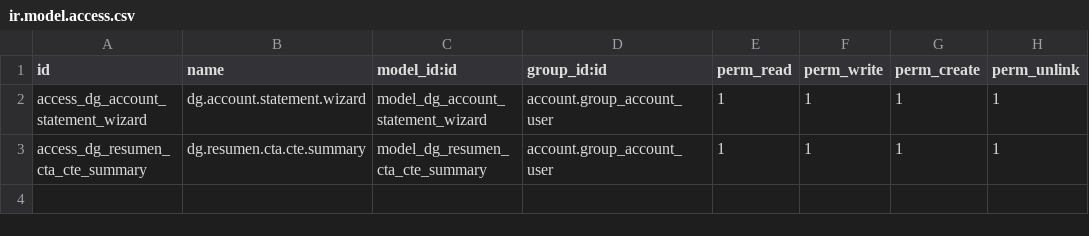
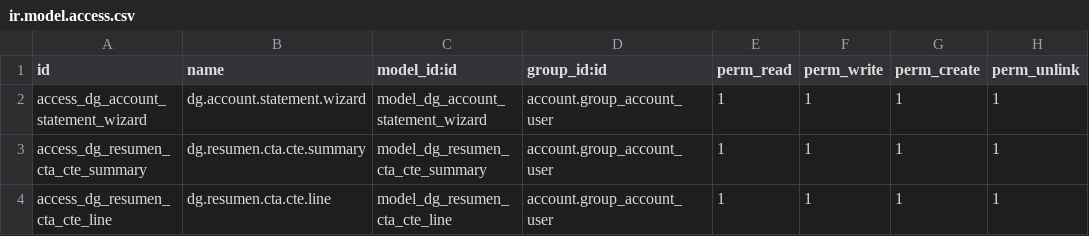
Before and after one commit to DeGrandisPortones/DeGrandisPortones, a CSV file: Addons/dg_resumen_cta_cte/security/ir.model.access.csv, drawn as a sheet; the diff names each change by its address in the sheet, - before the commit and + after, or states it on an @@ line.

```diff
--- a/Addons/dg_resumen_cta_cte/security/ir.model.access.csv
+++ b/Addons/dg_resumen_cta_cte/security/ir.model.access.csv
+row 4: access_dg_resumen_cta_cte_line | dg.resumen.cta.cte.line | model_dg_resumen_cta_cte_line | account.group_account_user | 1 | 1 | 1 | 1
```
Also changed, not shown: 7 other files.
